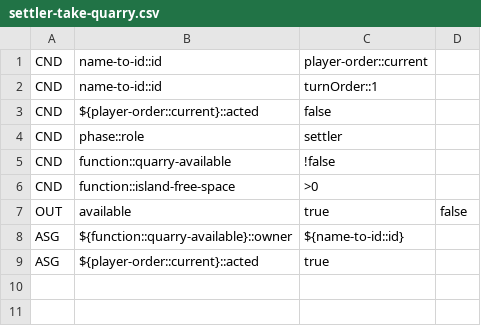
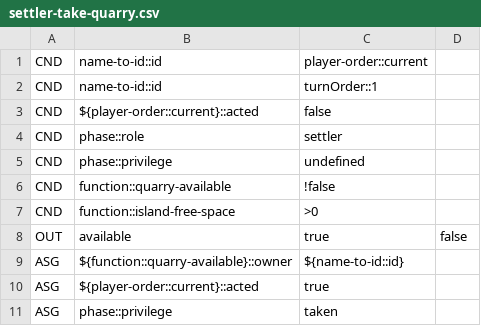
Before and after one commit to Decision-Driven-Development/puerto-rico, a CSV file: tables/commands/settler/settler-take-quarry.csv, drawn as a sheet; the diff names each change by its address in the sheet, - before the commit and + after, or states it on an @@ line.

```diff
--- a/tables/commands/settler/settler-take-quarry.csv
+++ b/tables/commands/settler/settler-take-quarry.csv
+row 5: CND | phase::privilege | undefined
+row 11: ASG | phase::privilege | taken
```
Also changed, not shown: tables/commands/infra/end-phase.csv, tables/commands/infra/init-game.csv, 11 other files.
